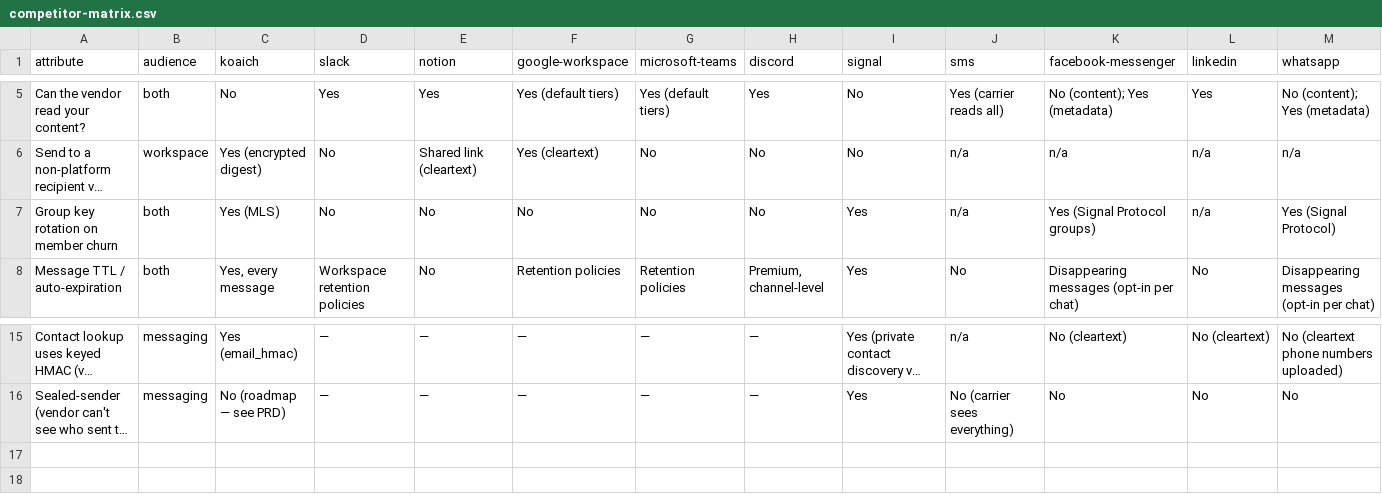
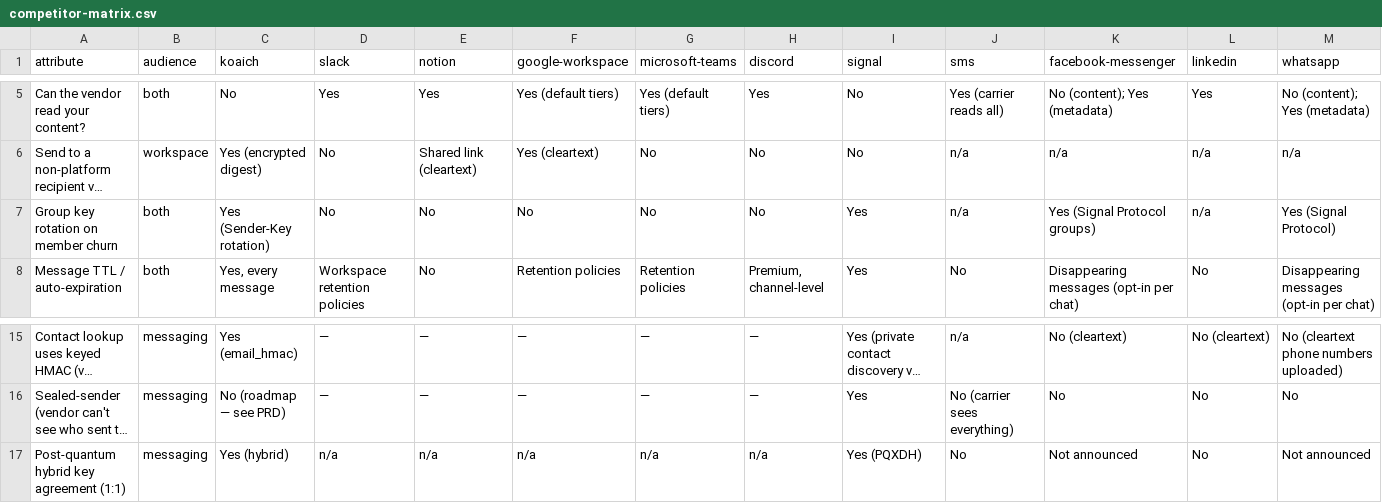
Before and after one commit to koaichapp/privacy-comparison-data, a CSV file: competitor-matrix.csv, drawn as a sheet; only a part is shown, gaps mark what is left out; long unchanged cells end in …; the diff names each change by its address in the sheet, - before the commit and + after, or states it on an @@ line.

Commit message:
Sync dataset: add post-quantum key-agreement row (15->16 attributes)
Regenerated from canonical https://koaich.com/data/competitor-matrix.json.
New row: 'Post-quantum hybrid key agreement (1:1)' — Koaich Yes (hybrid),
Signal Yes (PQXDH), WhatsApp/Messenger Not announced.

```diff
--- a/competitor-matrix.csv
+++ b/competitor-matrix.csv
-C7 (koaich): Yes (MLS)
+C7 (koaich): Yes (Sender-Key rotation)
+row 17: Post-quantum hybrid key agreement (1:1) | messaging | Yes (hybrid) | n/a | n/a | n/a | n/a | n/a | Yes (PQXDH) | No | Not announced | No | Not announced
```
Also changed, not shown: 2 other files.
